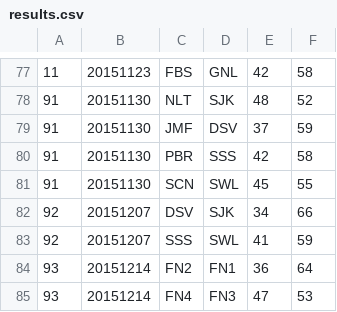
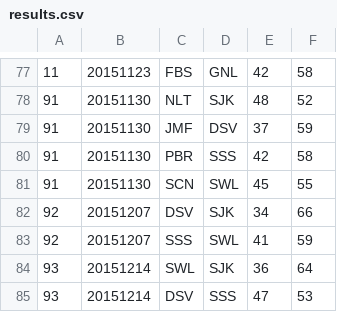
Before and after one commit to mondaynightpinball/data-archive, a CSV file: season-04/results.csv, drawn as a sheet; only a part is shown, gaps mark what is left out.

```diff
--- a/season-04/results.csv
+++ b/season-04/results.csv
@@ -83,3 +83,3 @@
 92,20151207,SSS,SWL,41,59
-93,20151214,FN2,FN1,36,64
-93,20151214,FN4,FN3,47,53
+93,20151214,SWL,SJK,36,64
+93,20151214,DSV,SSS,47,53
```
Also changed, not shown: season-04/schedule.csv.
